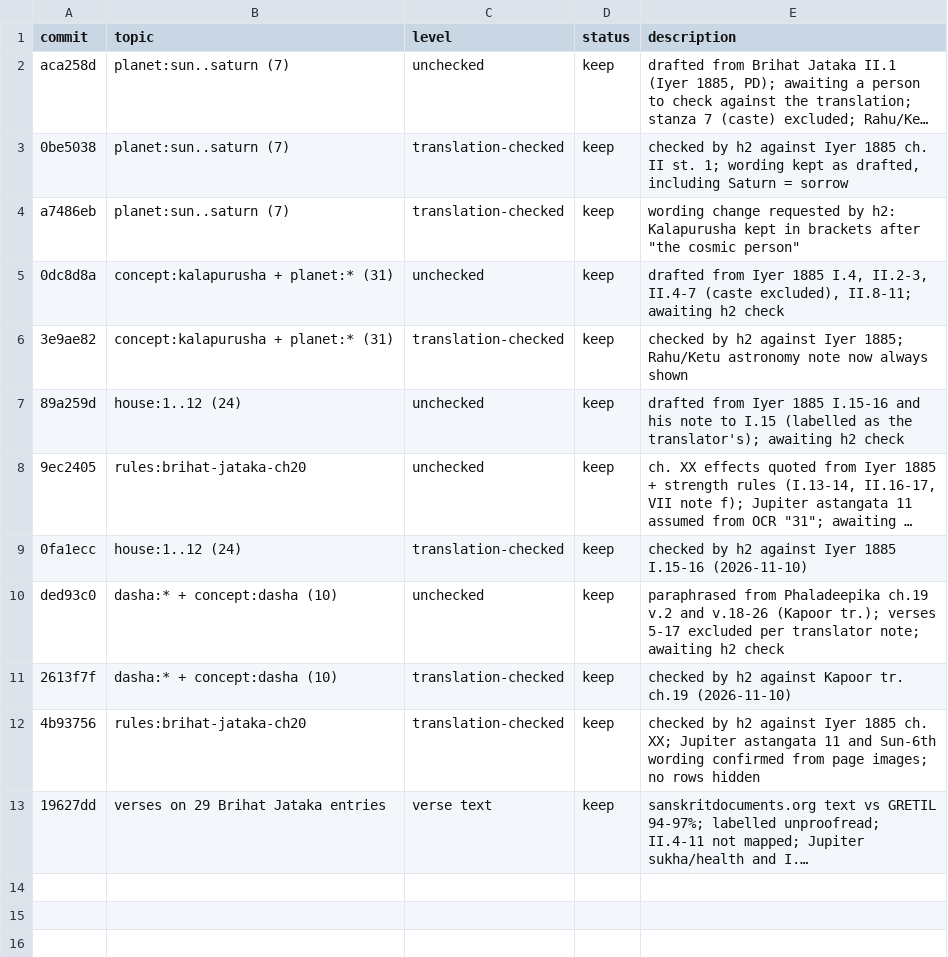
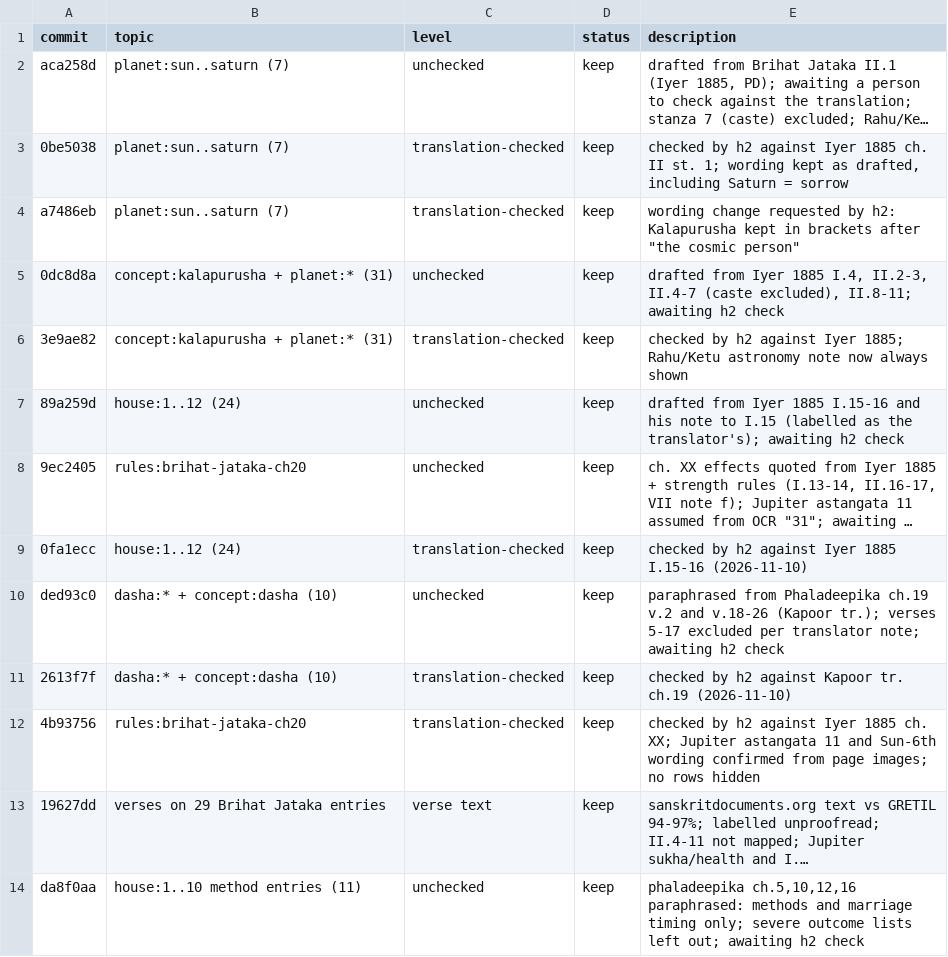
Before and after one commit to hrshdhgd/samay, a TSV file: research/results.tsv, drawn as a sheet; long unchanged cells end in …; the diff names each change by its address in the sheet, - before the commit and + after, or states it on an @@ line.

```diff
--- a/research/results.tsv
+++ b/research/results.tsv
+row 14: da8f0aa | house:1..10 method entries (11) | unchecked | keep | phaladeepika ch.5,10,12,16 paraphrased: methods and marriage timing only; severe outcome lists left out; awaiting h2 check
```
